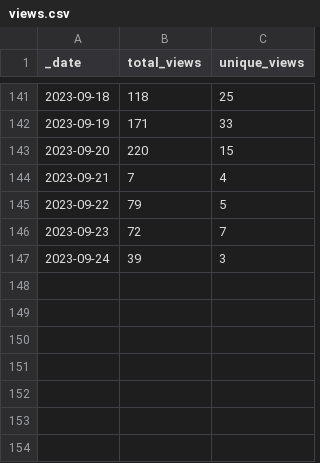
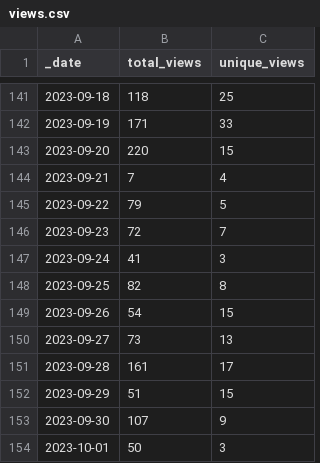
Before and after one commit to AztecProtocol/dev-rel, a CSV file: traffic/views.csv, drawn as a sheet; only a part is shown, gaps mark what is left out.

Commit message:
GitHub traffic

```diff
--- a/traffic/views.csv
+++ b/traffic/views.csv
@@ -146,2 +146,9 @@ _date,total_views,unique_views
 2023-09-23,72,7
-2023-09-24,39,3
+2023-09-24,41,3
+2023-09-25,82,8
+2023-09-26,54,15
+2023-09-27,73,13
+2023-09-28,161,17
+2023-09-29,51,15
+2023-09-30,107,9
+2023-10-01,50,3
```
Also changed, not shown: traffic/clones.csv, 1 other file.
